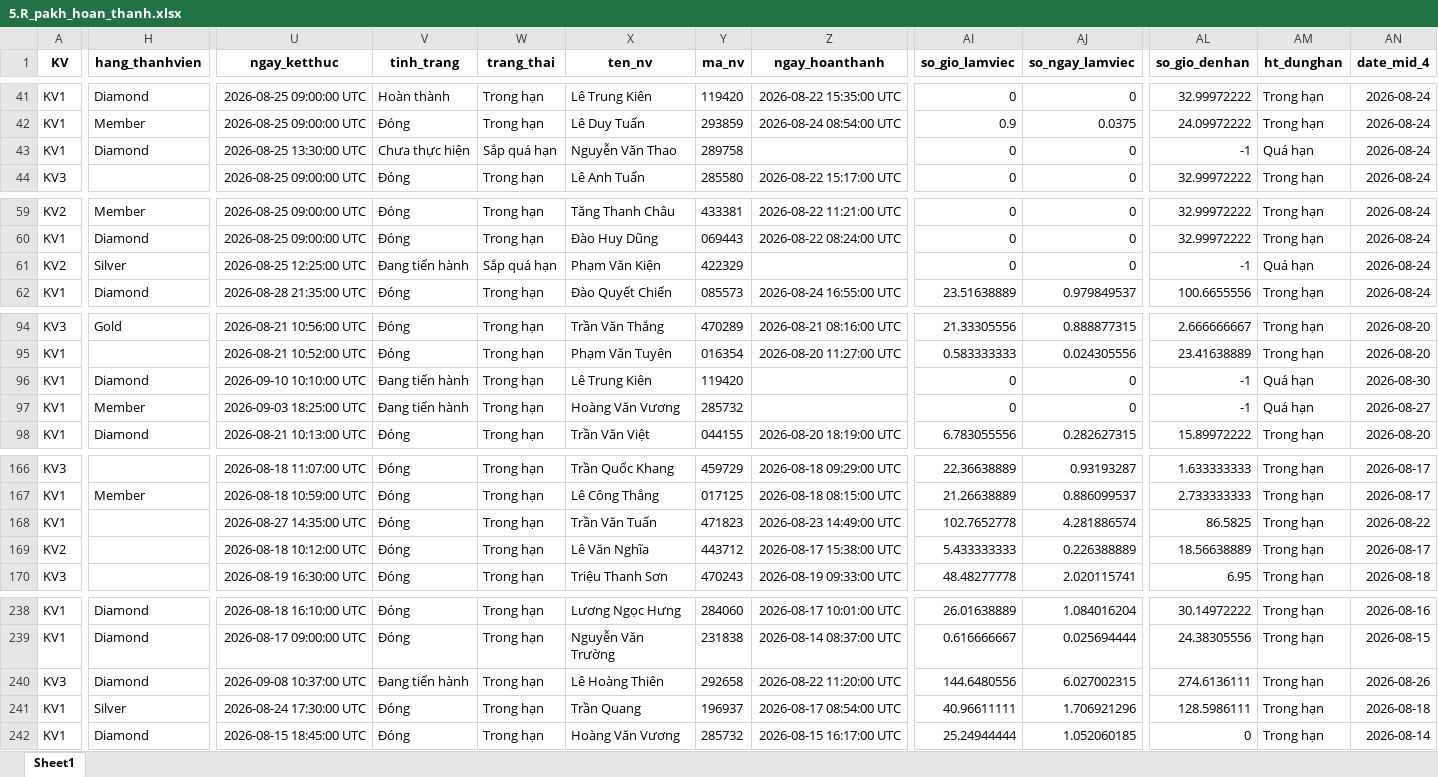
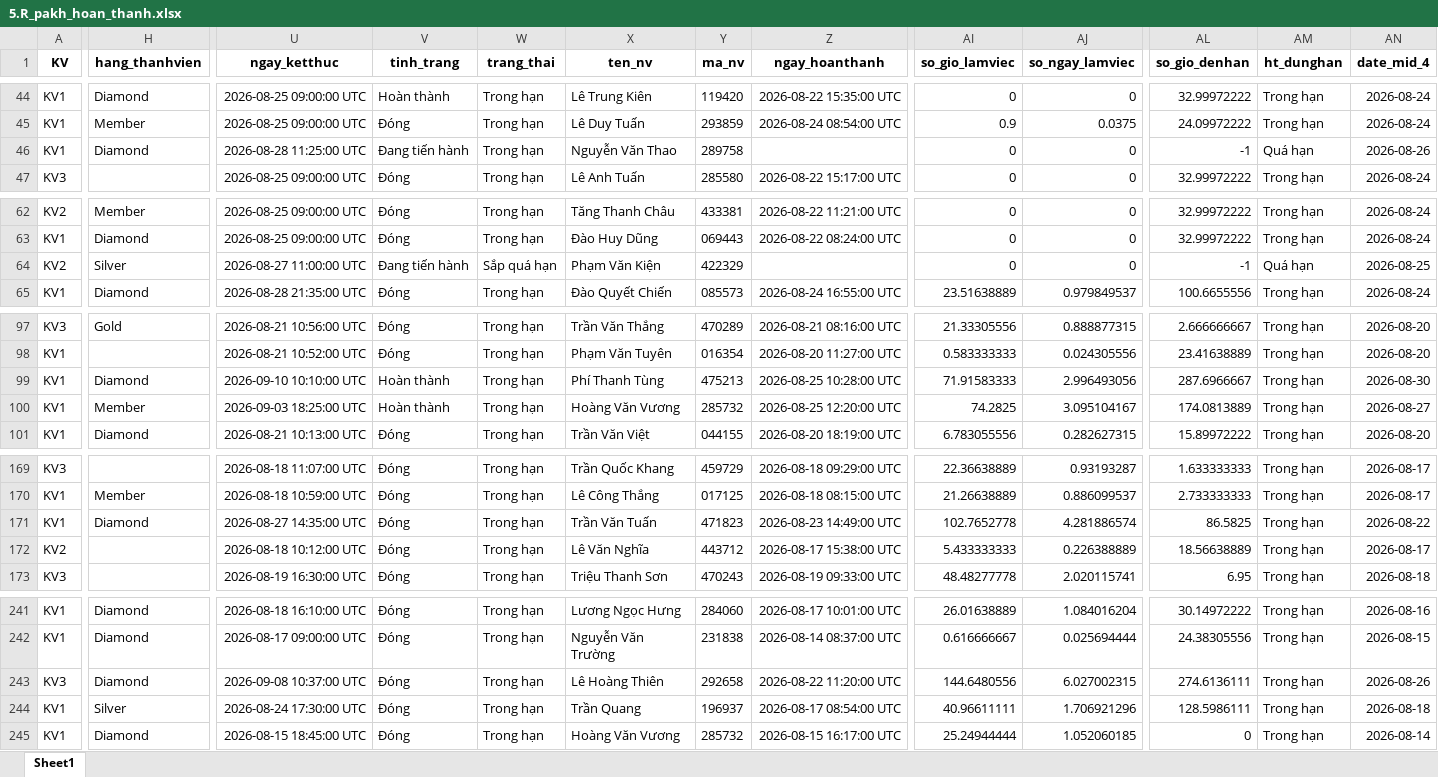
Before and after one commit to Nhunggg1612/dashboard-PAKH, an Excel workbook: data/5.R_pakh_hoan_thanh.xlsx, sheet Sheet1, drawn as a sheet; only a part is shown, gaps mark what is left out; values as stored, in another font and other column widths than the file's, no borders; addresses are those after the commit; the diff covers the shown part only; the diff names each change by its address in the sheet, - before the commit and + after, or states it on an @@ line.

```diff
--- a/data/5.R_pakh_hoan_thanh.xlsx (sheet Sheet1)
+++ b/data/5.R_pakh_hoan_thanh.xlsx (sheet Sheet1)
-U46 (ngay_ketthuc): 2026-08-25 13:30:00 UTC
+U46 (ngay_ketthuc): 2026-08-28 11:25:00 UTC
-V46 (tinh_trang): Chưa thực hiện
+V46 (tinh_trang): Đang tiến hành
-W46 (trang_thai): Sắp quá hạn
+W46 (trang_thai): Trong hạn
-AN46 (date_mid_4): 2026-08-24
+AN46 (date_mid_4): 2026-08-26
-U64 (ngay_ketthuc): 2026-08-25 12:25:00 UTC
+U64 (ngay_ketthuc): 2026-08-27 11:00:00 UTC
-AN64 (date_mid_4): 2026-08-24
+AN64 (date_mid_4): 2026-08-25
-V99:V100 (tinh_trang): Đang tiến hành
+V99:V100 (tinh_trang): Hoàn thành
-X99 (ten_nv): Lê Trung Kiên
+X99 (ten_nv): Phí Thanh Tùng
-Y99 (ma_nv): 119420
+Y99 (ma_nv): 475213
-Z99 (ngay_hoanthanh): (empty)
+Z99 (ngay_hoanthanh): 2026-08-25 10:28:00 UTC
-AI99 (so_gio_lamviec): 0
+AI99 (so_gio_lamviec): 71.91583333
-AJ99 (so_ngay_lamviec): 0
+AJ99 (so_ngay_lamviec): 2.996493056
-AL99 (so_gio_denhan): -1
+AL99 (so_gio_denhan): 287.6966667
-AM99:AM100 (ht_dunghan): Quá hạn
+AM99:AM100 (ht_dunghan): Trong hạn
-Z100 (ngay_hoanthanh): (empty)
+Z100 (ngay_hoanthanh): 2026-08-25 12:20:00 UTC
-AI100 (so_gio_lamviec): 0
+AI100 (so_gio_lamviec): 74.2825
-AJ100 (so_ngay_lamviec): 0
+AJ100 (so_ngay_lamviec): 3.095104167
-AL100 (so_gio_denhan): -1
+AL100 (so_gio_denhan): 174.0813889
-H171 (hang_thanhvien): (empty)
+H171 (hang_thanhvien): Diamond
-V243 (tinh_trang): Đang tiến hành
+V243 (tinh_trang): Đóng
```
Also changed, not shown: 3 added rows and 56 edited cells elsewhere in this sheet, data/3.R_pakh.xlsx, data/AM_update.xlsx, 8 other files.
